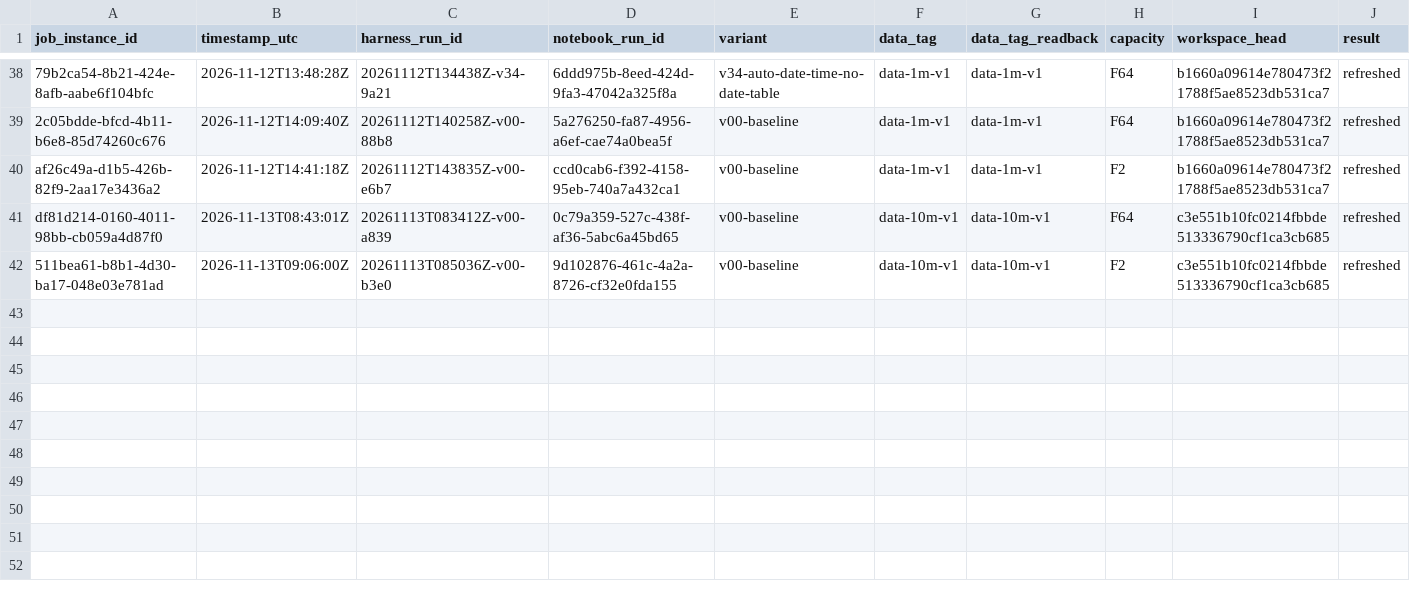
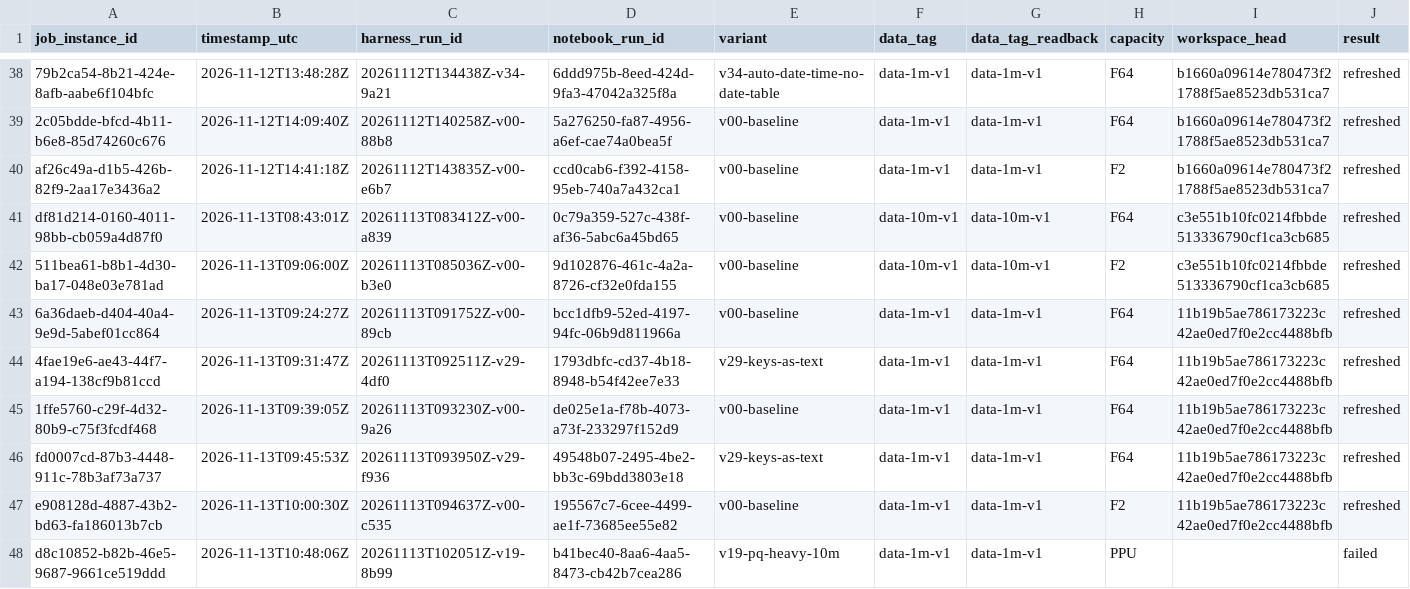
Before and after one commit to vlpatkosdani/semantic-model-refresh-test, a CSV file: results/harness-runs.csv, drawn as a sheet; only a part is shown, gaps mark what is left out; rows hold the shown columns only; the diff names each change by its address in the sheet, - before the commit and + after, or states it on an @@ line.

```diff
--- a/results/harness-runs.csv
+++ b/results/harness-runs.csv
+row 43: 6a36daeb-d404-40a4-9e9d-5abef01cc864 | 2026-11-13T09:24:27Z | 20261113T091752Z-v00-89cb | bcc1dfb9-52ed-4197-94fc-06b9d811966a | v00-baseline | data-1m-v1 | data-1m-v1 | F64 | 11b19b5ae786173223c42ae0ed7f0e2cc4488bfb | refreshed
+row 44: 4fae19e6-ae43-44f7-a194-138cf9b81ccd | 2026-11-13T09:31:47Z | 20261113T092511Z-v29-4df0 | 1793dbfc-cd37-4b18-8948-b54f42ee7e33 | v29-keys-as-text | data-1m-v1 | data-1m-v1 | F64 | 11b19b5ae786173223c42ae0ed7f0e2cc4488bfb | refreshed
+row 45: 1ffe5760-c29f-4d32-80b9-c75f3fcdf468 | 2026-11-13T09:39:05Z | 20261113T093230Z-v00-9a26 | de025e1a-f78b-4073-a73f-233297f152d9 | v00-baseline | data-1m-v1 | data-1m-v1 | F64 | 11b19b5ae786173223c42ae0ed7f0e2cc4488bfb | refreshed
+row 46: fd0007cd-87b3-4448-911c-78b3af73a737 | 2026-11-13T09:45:53Z | 20261113T093950Z-v29-f936 | 49548b07-2495-4be2-bb3c-69bdd3803e18 | v29-keys-as-text | data-1m-v1 | data-1m-v1 | F64 | 11b19b5ae786173223c42ae0ed7f0e2cc4488bfb | refreshed
+row 47: e908128d-4887-43b2-bd63-fa186013b7cb | 2026-11-13T10:00:30Z | 20261113T094637Z-v00-c535 | 195567c7-6cee-4499-ae1f-73685ee55e82 | v00-baseline | data-1m-v1 | data-1m-v1 | F2 | 11b19b5ae786173223c42ae0ed7f0e2cc4488bfb | refreshed
+row 48: d8c10852-b82b-46e5-9687-9661ce519ddd | 2026-11-13T10:48:06Z | 20261113T102051Z-v19-8b99 | b41bec40-8aa6-4aa5-8473-cb42b7cea286 | v19-pq-heavy-10m | data-1m-v1 | data-1m-v1 | PPU |  | failed
```
Also changed, not shown: 29 other files.
